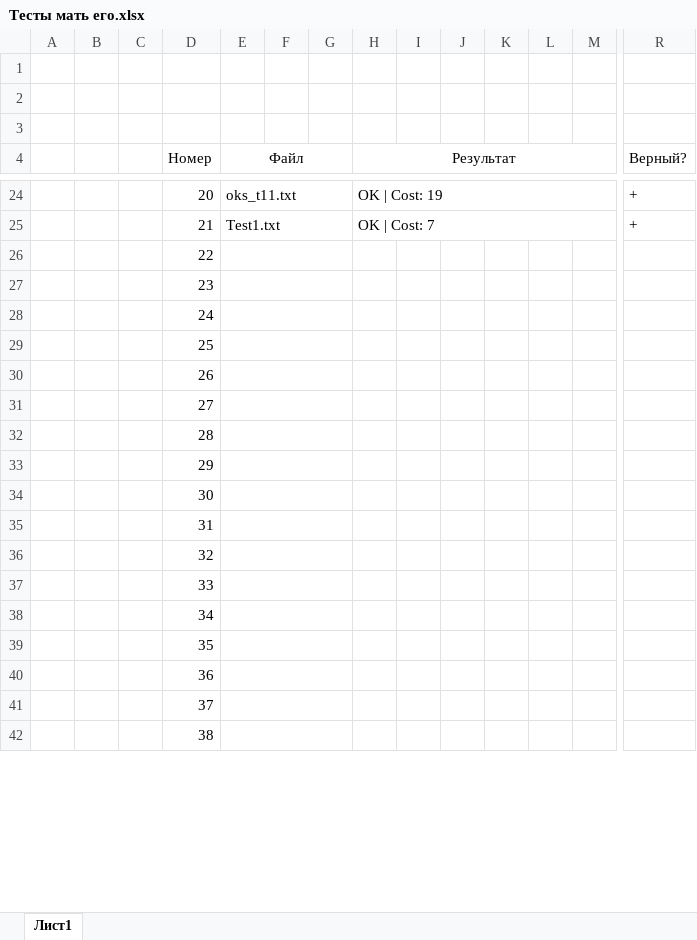
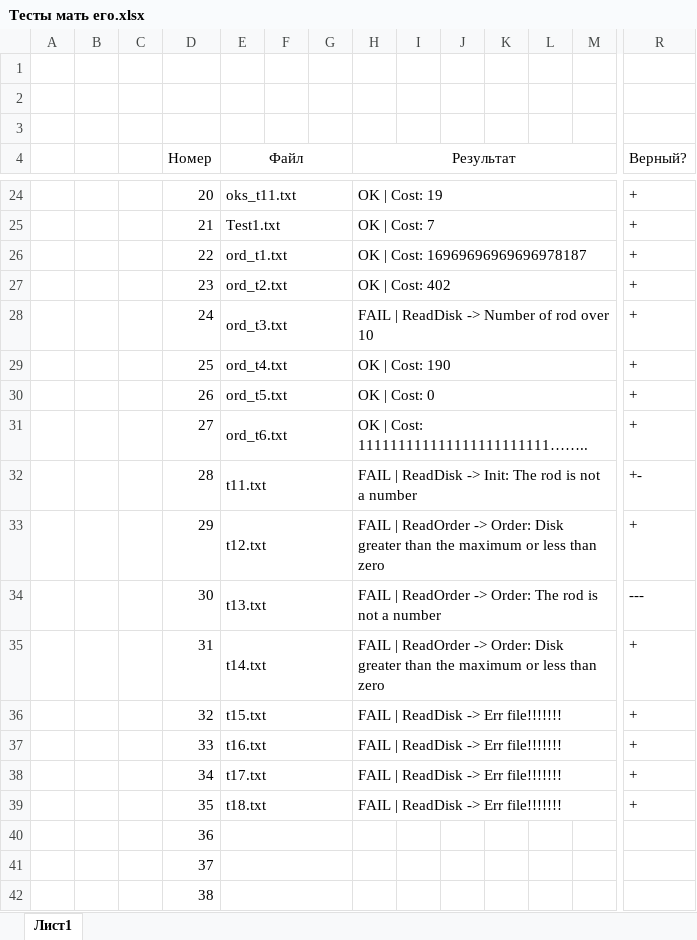
Before and after one commit to Sergo048rus/Hanoi, an Excel workbook: doc/Тесты мать его.xlsx, sheet Лист1, drawn as a sheet; only a part is shown, gaps mark what is left out; values as stored, in another font and other column widths than the file's, no borders; removed rows and columns are numbered as before the commit, all else as after; rows hold the shown columns only; the diff names each change by its address in the sheet, - before the commit and + after, or states it on an @@ line.

Commit message:
проверил новые тесты

```diff
--- a/doc/Тесты мать его.xlsx (sheet Лист1)
+++ b/doc/Тесты мать его.xlsx (sheet Лист1)
-row 26:  |  |  | 22
-row 27:  |  |  | 23
-row 28:  |  |  | 24
-row 29:  |  |  | 25
-row 30:  |  |  | 26
-row 31:  |  |  | 27
-row 32:  |  |  | 28
-row 33:  |  |  | 29
-row 34:  |  |  | 30
-row 35:  |  |  | 31
-row 36:  |  |  | 32
-row 37:  |  |  | 33
-row 38:  |  |  | 34
-row 39:  |  |  | 35
+row 26:  |  |  | 22 | ord_t1.txt |  |  | OK | Cost: 16969696969696978187 |  |  |  |  |  | +
+row 27:  |  |  | 23 | ord_t2.txt |  |  | OK | Cost: 402 |  |  |  |  |  | +
+row 28:  |  |  | 24 | ord_t3.txt |  |  | FAIL | ReadDisk -> Number of rod over 10 |  |  |  |  |  | +
+row 29:  |  |  | 25 | ord_t4.txt |  |  | OK | Cost: 190 |  |  |  |  |  | +
+row 30:  |  |  | 26 | ord_t5.txt |  |  | OK | Cost: 0 |  |  |  |  |  | +
+row 31:  |  |  | 27 | ord_t6.txt |  |  | OK | Cost: 111111111111111111111111…….. |  |  |  |  |  | +
+row 32:  |  |  | 28 | t11.txt |  |  | FAIL | ReadDisk -> Init: The rod is not a number |  |  |  |  |  | +-
+row 33:  |  |  | 29 | t12.txt |  |  | FAIL | ReadOrder -> Order: Disk greater than the maximum or less than zero |  |  |  |  |  | +
+row 34:  |  |  | 30 | t13.txt |  |  | FAIL | ReadOrder -> Order: The rod is not a number |  |  |  |  |  | ---
+row 35:  |  |  | 31 | t14.txt |  |  | FAIL | ReadOrder -> Order: Disk greater than the maximum or less than zero |  |  |  |  |  | +
+row 36:  |  |  | 32 | t15.txt |  |  | FAIL | ReadDisk -> Err file!!!!!!! |  |  |  |  |  | +
+row 37:  |  |  | 33 | t16.txt |  |  | FAIL | ReadDisk -> Err file!!!!!!! |  |  |  |  |  | +
+row 38:  |  |  | 34 | t17.txt |  |  | FAIL | ReadDisk -> Err file!!!!!!! |  |  |  |  |  | +
+row 39:  |  |  | 35 | t18.txt |  |  | FAIL | ReadDisk -> Err file!!!!!!! |  |  |  |  |  | +
```
Also changed, not shown: 12 other files.
